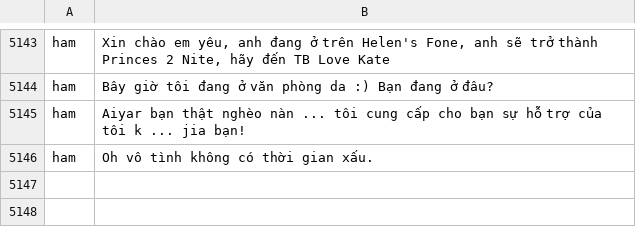
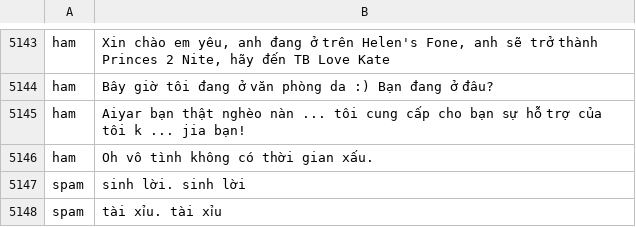
Before and after one commit to HaiToan/AI_SPAM, a CSV file: ai-engine/data/vie_dataset.csv, drawn as a sheet; only a part is shown, gaps mark what is left out.

```diff
--- a/ai-engine/data/vie_dataset.csv
+++ b/ai-engine/data/vie_dataset.csv
@@ -5146 +5146,3 @@ ham,Aiyar bạn thật nghèo nàn ... tôi cung cấp cho bạn sự hỗ trợ
 ham,Oh vô tình không có thời gian xấu.
+spam,sinh lời. sinh lời
+spam,tài xỉu. tài xỉu
```
Also changed, not shown: 7 other files.
